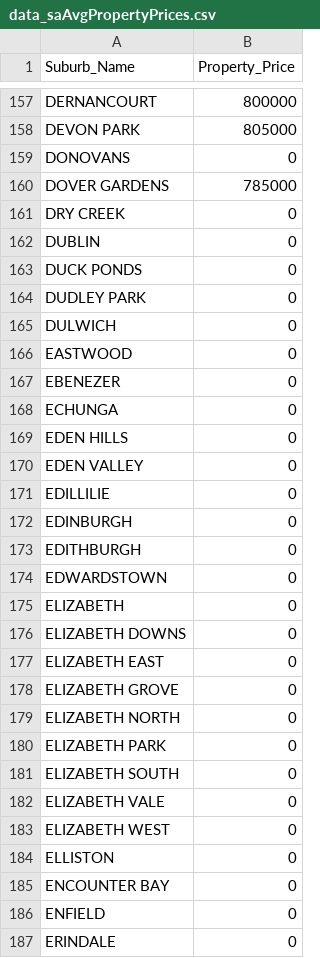
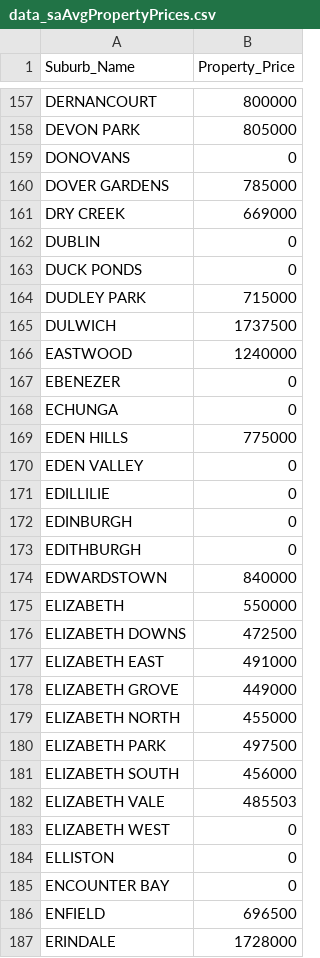
Before and after one commit to arkansang/Geo-Data, a CSV file: data_saAvgPropertyPrices.csv, drawn as a sheet; only a part is shown, gaps mark what is left out; the diff covers the shown part only.

Commit message:
Update data_saAvgPropertyPrices.csv

```diff
--- a/data_saAvgPropertyPrices.csv
+++ b/data_saAvgPropertyPrices.csv
@@ -160,11 +160,11 @@ DONOVANS,0
 DOVER GARDENS,785000
-DRY CREEK,0
+DRY CREEK,669000
 DUBLIN,0
 DUCK PONDS,0
-DUDLEY PARK,0
-DULWICH,0
-EASTWOOD,0
+DUDLEY PARK,715000
+DULWICH,1737500
+EASTWOOD,1240000
 EBENEZER,0
 ECHUNGA,0
-EDEN HILLS,0
+EDEN HILLS,775000
 EDEN VALLEY,0
@@ -173,11 +173,11 @@ EDINBURGH,0
 EDITHBURGH,0
-EDWARDSTOWN,0
-ELIZABETH,0
-ELIZABETH DOWNS,0
-ELIZABETH EAST,0
-ELIZABETH GROVE,0
-ELIZABETH NORTH,0
-ELIZABETH PARK,0
-ELIZABETH SOUTH,0
-ELIZABETH VALE,0
+EDWARDSTOWN,840000
+ELIZABETH,550000
+ELIZABETH DOWNS,472500
+ELIZABETH EAST,491000
+ELIZABETH GROVE,449000
+ELIZABETH NORTH,455000
+ELIZABETH PARK,497500
+ELIZABETH SOUTH,456000
+ELIZABETH VALE,485503
 ELIZABETH WEST,0
@@ -185,3 +185,3 @@ ELLISTON,0
 ENCOUNTER BAY,0
-ENFIELD,0
-ERINDALE,0
+ENFIELD,696500
+ERINDALE,1728000
```
Also changed, not shown: 4 edited cells elsewhere in this file.
